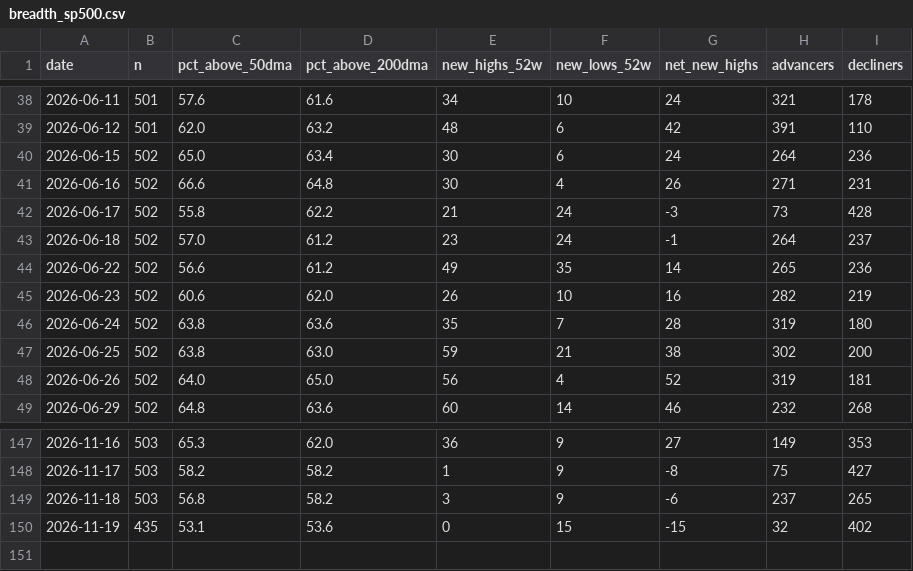
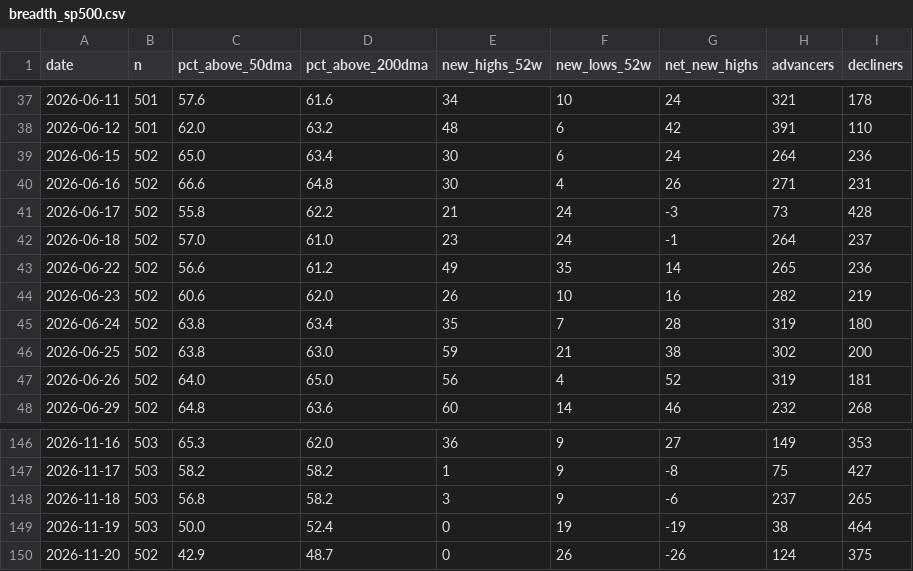
Before and after one commit to jwill8817/Market-Monitor, a CSV file: data/breadth_sp500.csv, drawn as a sheet; only a part is shown, gaps mark what is left out; the diff covers the shown part only.

```diff
--- a/data/breadth_sp500.csv
+++ b/data/breadth_sp500.csv
@@ -42,6 +41,6 @@ date,n,pct_above_50dma,pct_above_200dma,new_highs_52w,new_lows_52w,net_new_highs
 2026-06-17,502,55.8,62.2,21,24,-3,73,428
-2026-06-18,502,57.0,61.2,23,24,-1,264,237
+2026-06-18,502,57.0,61.0,23,24,-1,264,237
 2026-06-22,502,56.6,61.2,49,35,14,265,236
 2026-06-23,502,60.6,62.0,26,10,16,282,219
-2026-06-24,502,63.8,63.6,35,7,28,319,180
+2026-06-24,502,63.8,63.4,35,7,28,319,180
 2026-06-25,502,63.8,63.0,59,21,38,302,200
@@ -149,2 +148,3 @@ date,n,pct_above_50dma,pct_above_200dma,new_highs_52w,new_lows_52w,net_new_highs
 2026-11-18,503,56.8,58.2,3,9,-6,237,265
-2026-11-19,435,53.1,53.6,0,15,-15,32,402
+2026-11-19,503,50.0,52.4,0,19,-19,38,464
+2026-11-20,502,42.9,48.7,0,26,-26,124,375
```
Also changed, not shown: 1 removed row and 18 edited cells elsewhere in this file, 5 other files.
